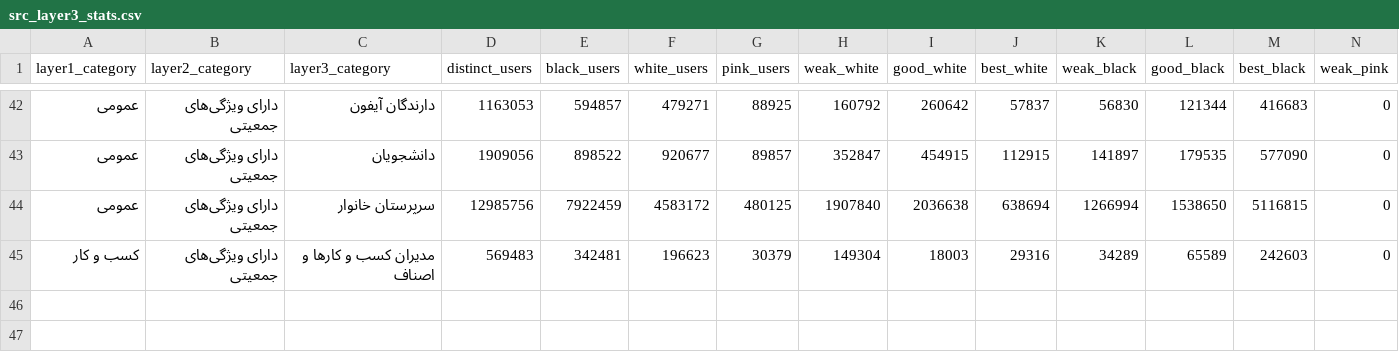
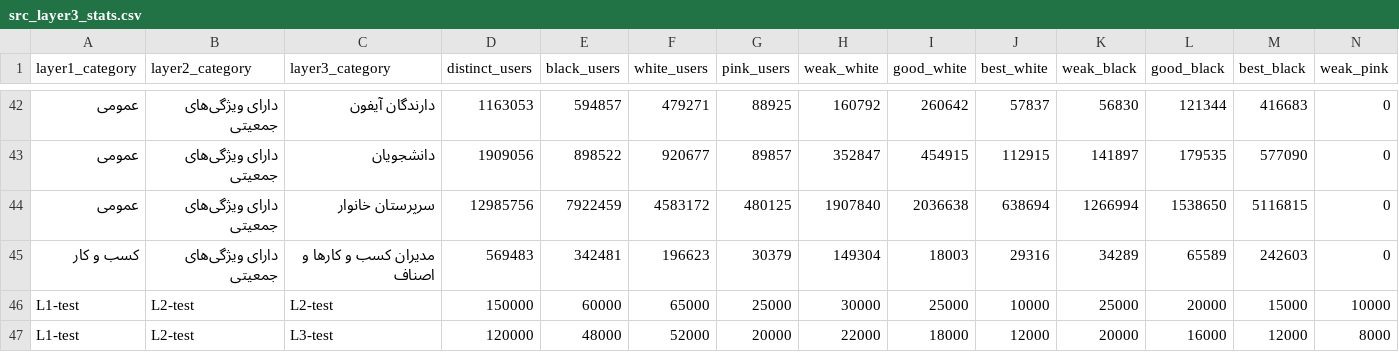
Before and after one commit to amirphl/Yamata-no-Orochi, a CSV file: docs/src_layer3_stats.csv, drawn as a sheet; only a part is shown, gaps mark what is left out; rows hold the shown columns only; the diff names each change by its address in the sheet, - before the commit and + after, or states it on an @@ line.

Commit message:
Add L1 test

```diff
--- a/docs/src_layer3_stats.csv
+++ b/docs/src_layer3_stats.csv
+row 46: L1-test | L2-test | L2-test | 150000 | 60000 | 65000 | 25000 | 30000 | 25000 | 10000 | 25000 | 20000 | 15000 | 10000
+row 47: L1-test | L2-test | L3-test | 120000 | 48000 | 52000 | 20000 | 22000 | 18000 | 12000 | 20000 | 16000 | 12000 | 8000
```
